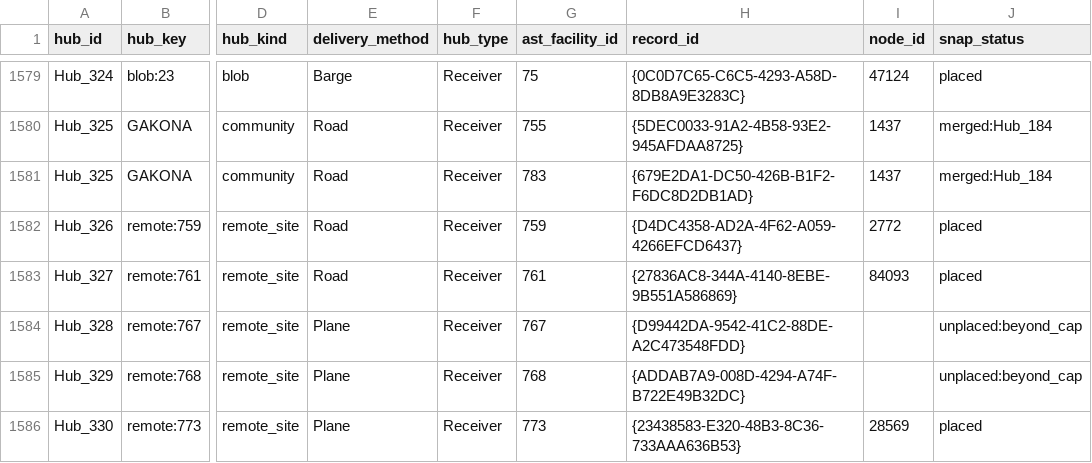
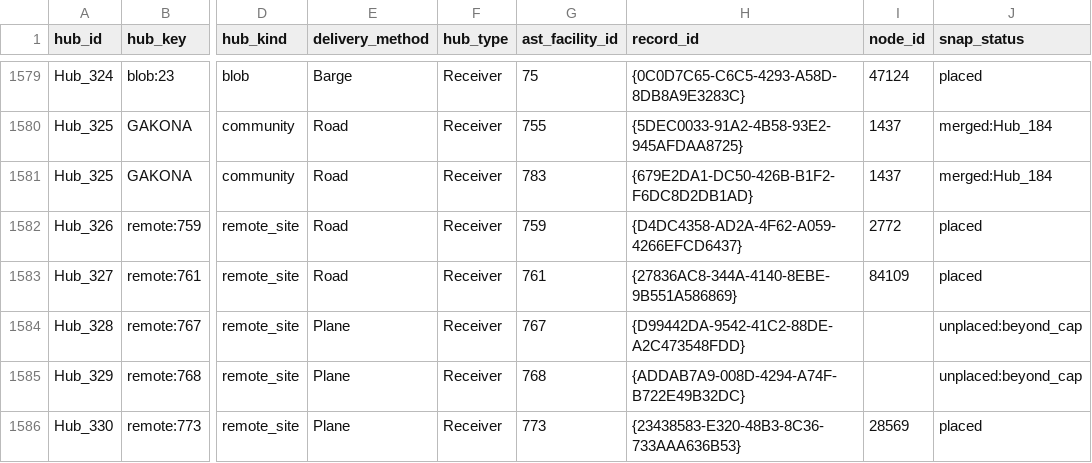
Before and after one commit to jccheesman/alaska-fuel-spatial-network, a CSV file: final_network/hub_members.csv, drawn as a sheet; only a part is shown, gaps mark what is left out; the diff covers the shown part only; the diff names each change by its address in the sheet, - before the commit and + after, or states it on an @@ line.

```diff
--- a/final_network/hub_members.csv
+++ b/final_network/hub_members.csv
-I1583 (node_id): 84093
+I1583 (node_id): 84109
```
Also changed, not shown: 16 edited cells elsewhere in this file, final_network/hub_snaps.csv, inputs/network_qc/accepted_barge_exceptions.csv, 14 other files.
